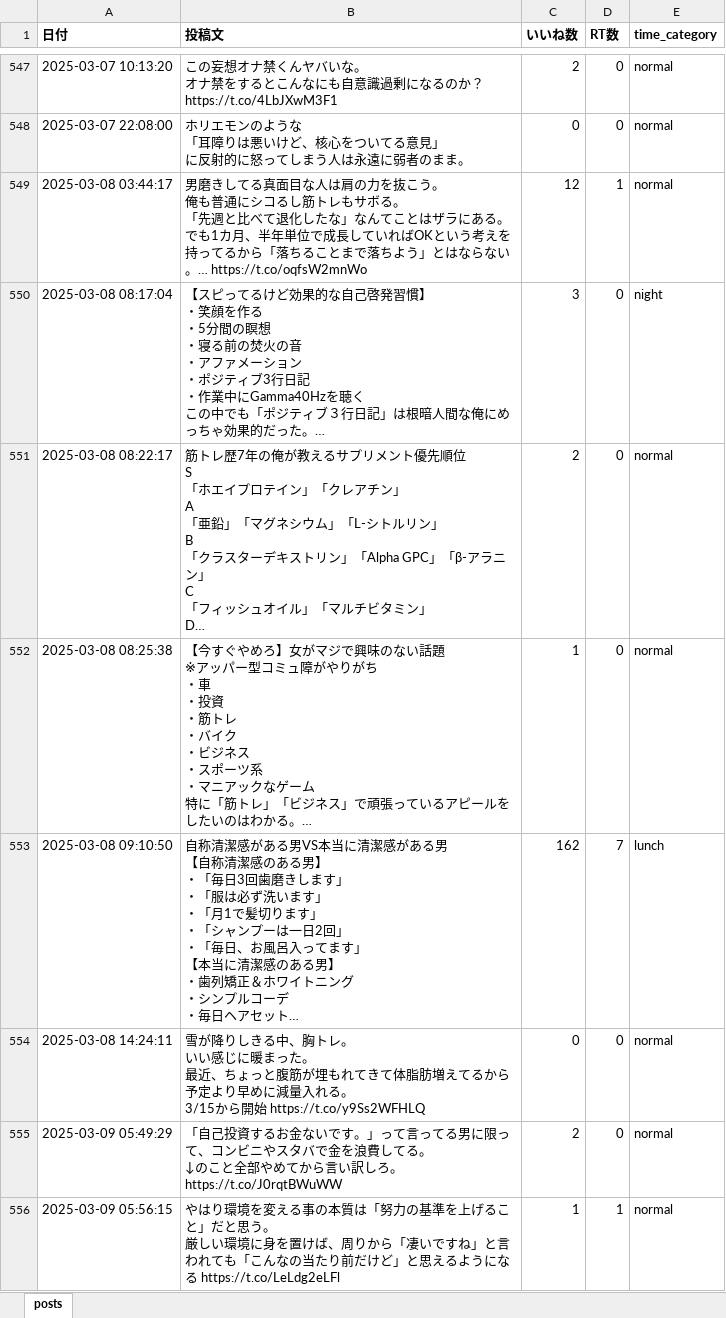
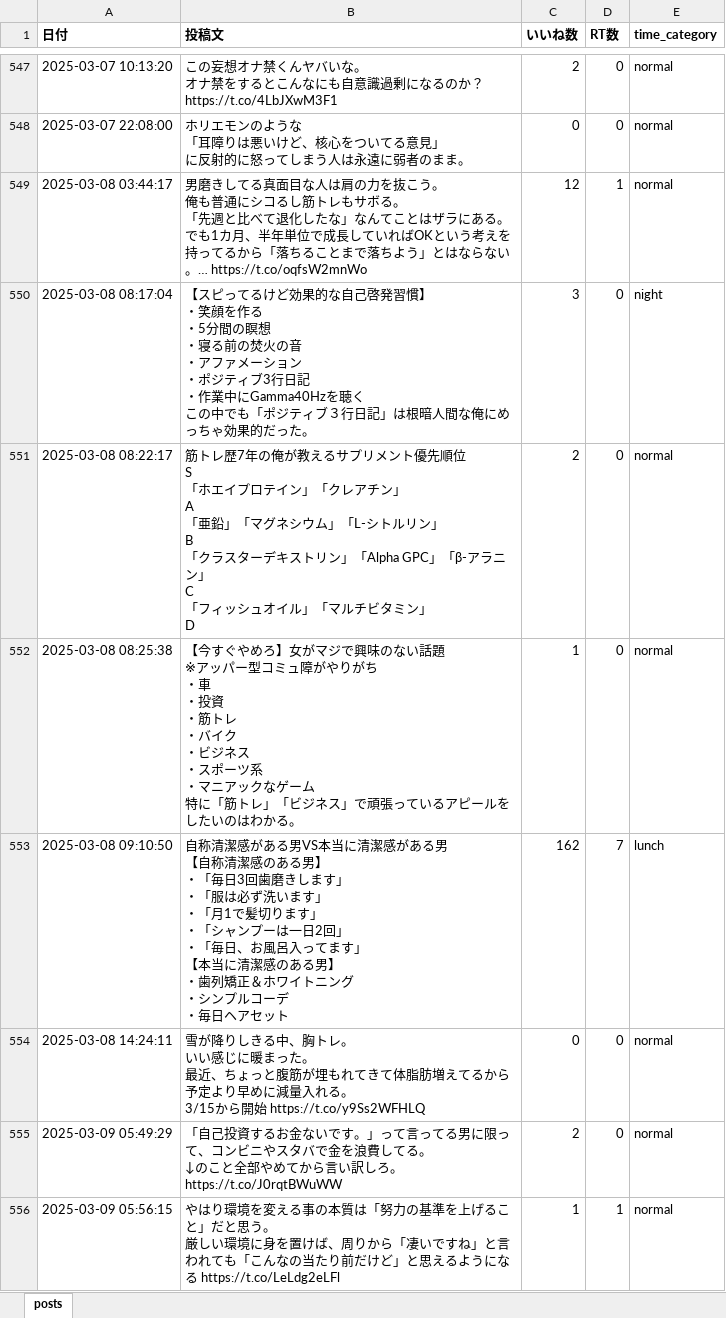
Before and after one commit to kotablog23-hub/sigma-auto-post, an Excel workbook: x_posts/posts_categorized.xlsx, sheet posts, drawn as a sheet; only a part is shown, gaps mark what is left out; values as stored, in another font and other column widths than the file's, no borders; ↵ is a line break in a cell; the diff covers the shown part only; the diff names each change by its address in the sheet, - before the commit and + after, or states it on an @@ line.

Commit message:
fix truncated posts from archive

```diff
--- a/x_posts/posts_categorized.xlsx (sheet posts)
+++ b/x_posts/posts_categorized.xlsx (sheet posts)
-B550 (投稿文): …だった。…
+B550 (投稿文): …だった。
-B551 (投稿文): …ミン」 ↵ D…
+B551 (投稿文): …ミン」 ↵ D
-B552 (投稿文): …わかる。…
+B552 (投稿文): …わかる。
-B553 (投稿文): …アセット…
+B553 (投稿文): …アセット
```
Also changed, not shown: 214 edited cells elsewhere in this sheet.
